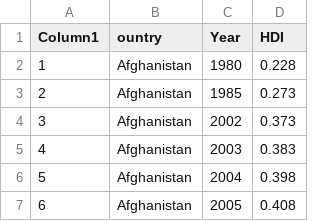
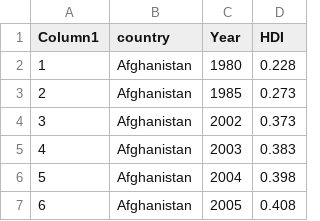
Before and after one commit to JasonXsiu/econ-vis-vegalite, a CSV file: dataset/HDI.csv, drawn as a sheet; only a part is shown.

Commit message:
Update HDI.csv

```diff
--- a/dataset/HDI.csv
+++ b/dataset/HDI.csv
@@ -1,2 +1,2 @@
-Column1,ountry,Year,HDI
+Column1,country,Year,HDI
 1,Afghanistan,1980,0.228
```
